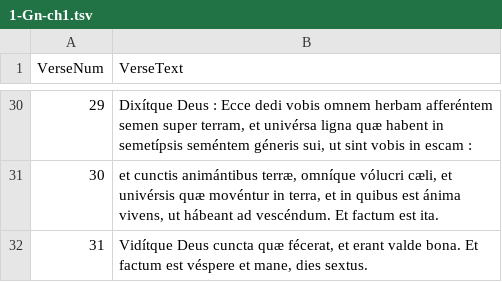
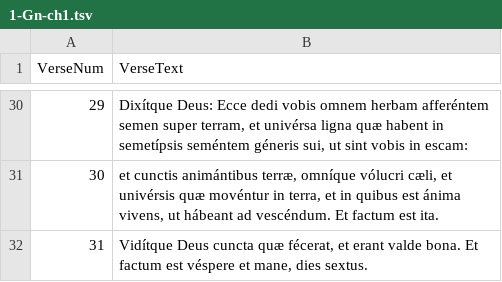
Before and after one commit to salvador-workshop/vulgata-interretialis, a TSV file: text/1-Gn-ch1.tsv, drawn as a sheet; only a part is shown, gaps mark what is left out; the diff covers the shown part only; the diff names each change by its address in the sheet, - before the commit and + after, or states it on an @@ line.

```diff
--- a/text/1-Gn-ch1.tsv
+++ b/text/1-Gn-ch1.tsv
-B30 (VerseText): Dixítque Deus : Ecce dedi vobis omnem herbam afferéntem semen super terram, et univérsa ligna quæ habent in semetípsis seméntem géneris sui, ut sint vobis in escam :
+B30 (VerseText): Dixítque Deus: Ecce dedi vobis omnem herbam afferéntem semen super terram, et univérsa ligna quæ habent in semetípsis seméntem géneris sui, ut sint vobis in escam:
```
Also changed, not shown: 16 edited cells elsewhere in this file, 9 other files.
